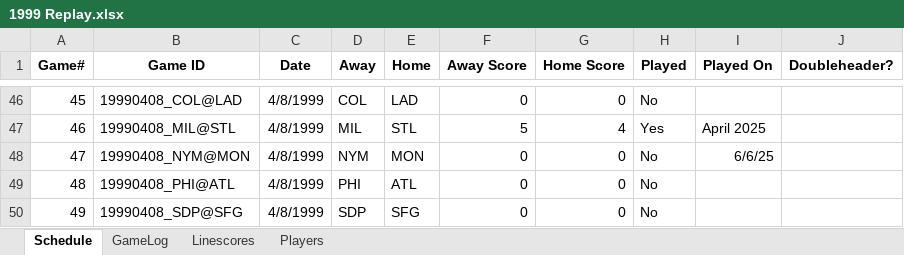
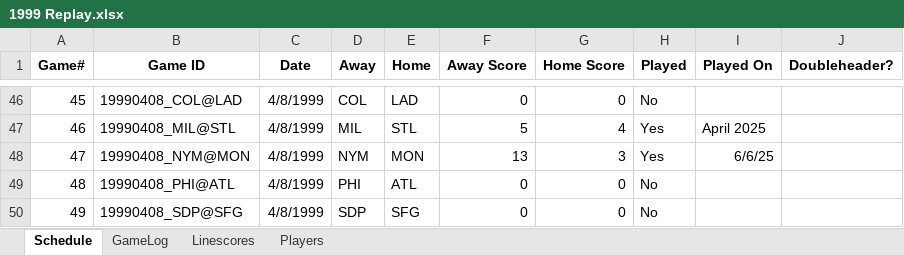
Before and after one commit to jrg06009/JGSOM, an Excel workbook: data/1999 Replay.xlsx, sheet Schedule, drawn as a sheet; only a part is shown, gaps mark what is left out; values as stored, in another font and other column widths than the file's, no borders; the diff names each change by its address in the sheet, - before the commit and + after, or states it on an @@ line.

```diff
--- a/data/1999 Replay.xlsx (sheet Schedule)
+++ b/data/1999 Replay.xlsx (sheet Schedule)
-F48 (Away Score): 0
+F48 (Away Score): 13
-G48 (Home Score): 0
+G48 (Home Score): 3
-H48 (Played): No
+H48 (Played): Yes
```
Also changed, not shown: sheet GameLog, sheet Linescores.
